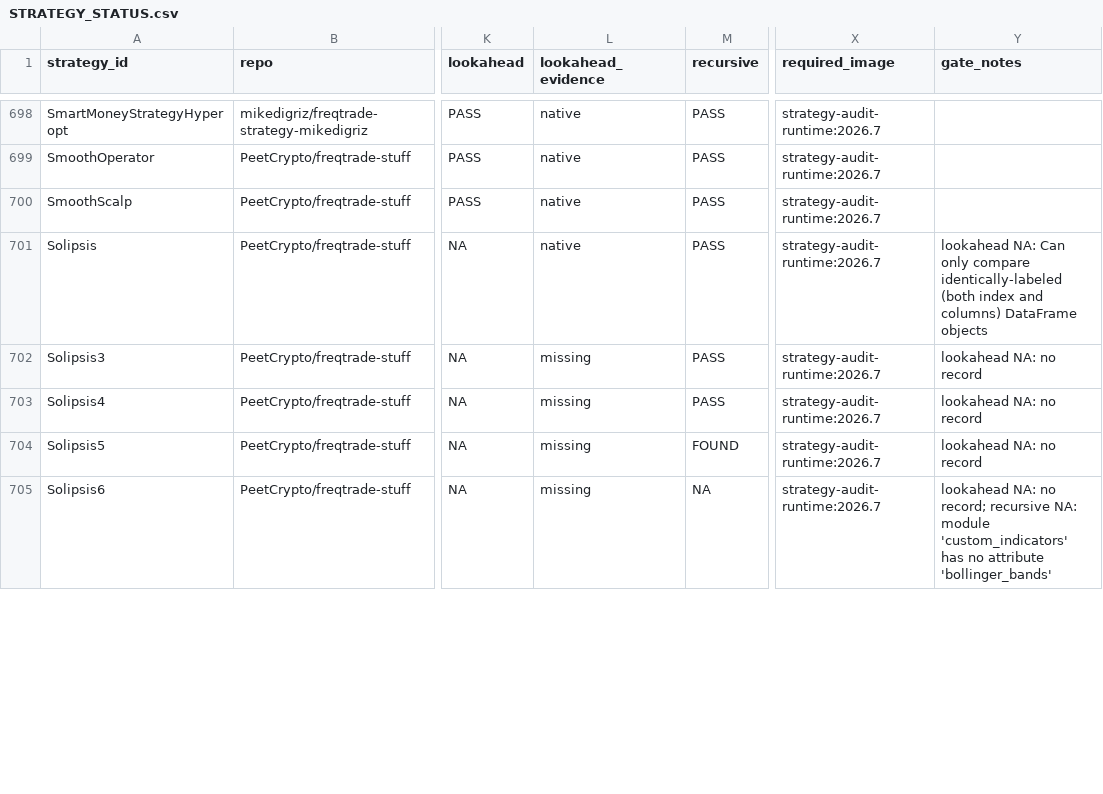
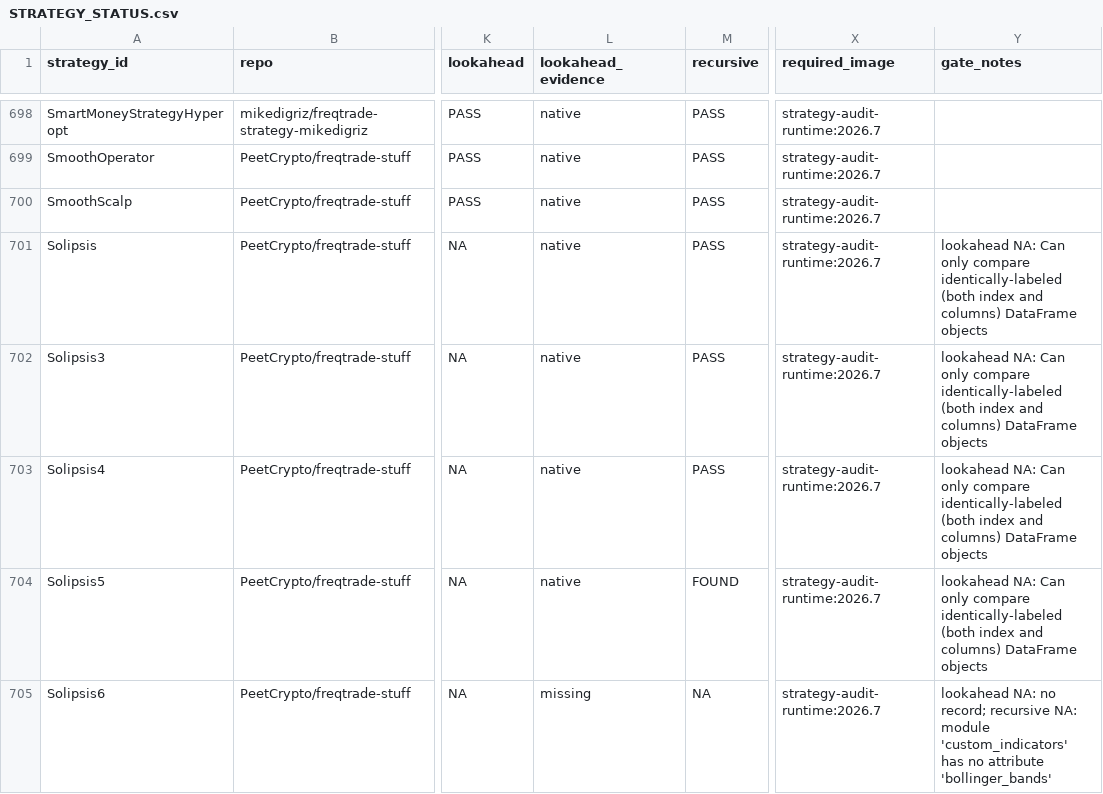
Before and after one commit to M1ch43lV/strategy-audit, a CSV file: STRATEGY_STATUS.csv, drawn as a sheet; only a part is shown, gaps mark what is left out; the diff covers the shown part only; the diff names each change by its address in the sheet, - before the commit and + after, or states it on an @@ line.

```diff
--- a/STRATEGY_STATUS.csv
+++ b/STRATEGY_STATUS.csv
-L702:L704 (lookahead_evidence): missing
+L702:L704 (lookahead_evidence): native
-Y702:Y704 (gate_notes): lookahead NA: no record
+Y702:Y704 (gate_notes): lookahead NA: Can only compare identically-labeled (both index and columns) DataFrame objects
```
Also changed, not shown: 85 edited cells elsewhere in this file, ELIGIBILITY_EXPANSION_ADJUDICATION.csv, 8 other files.
